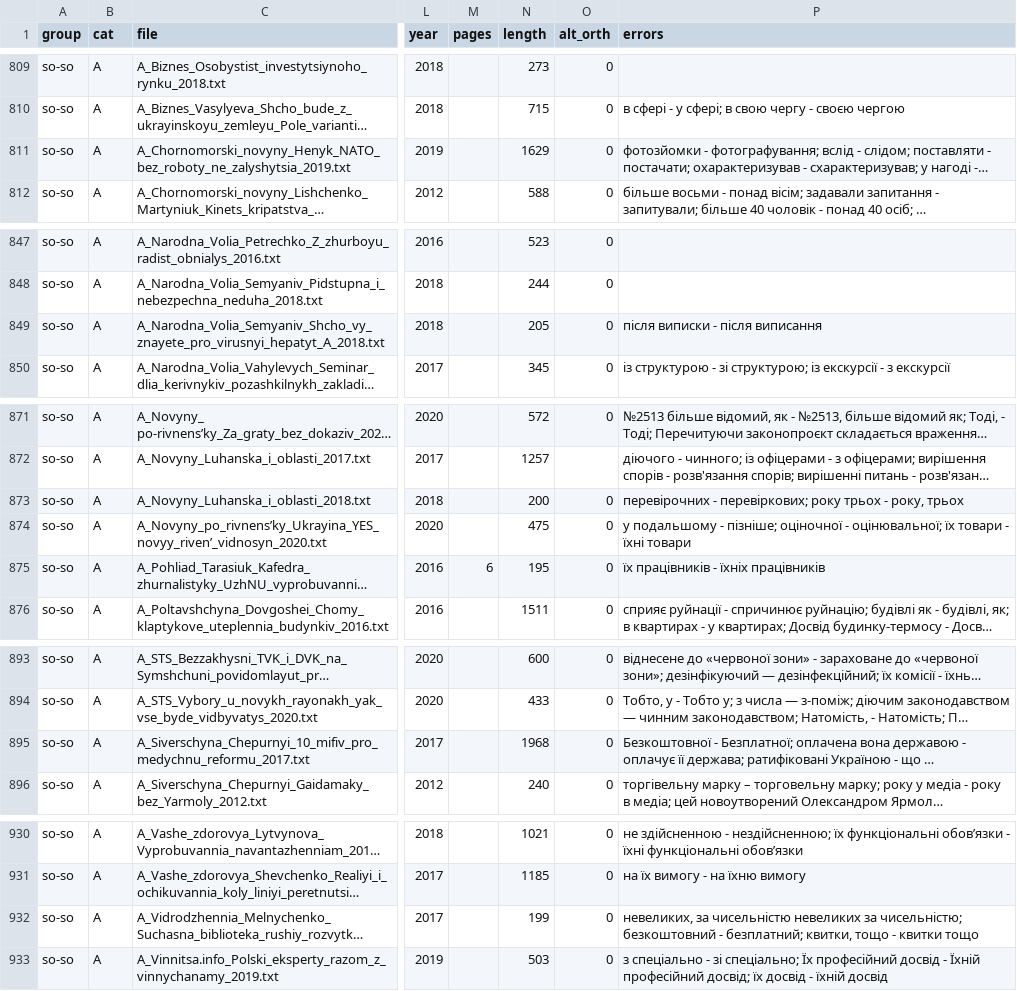
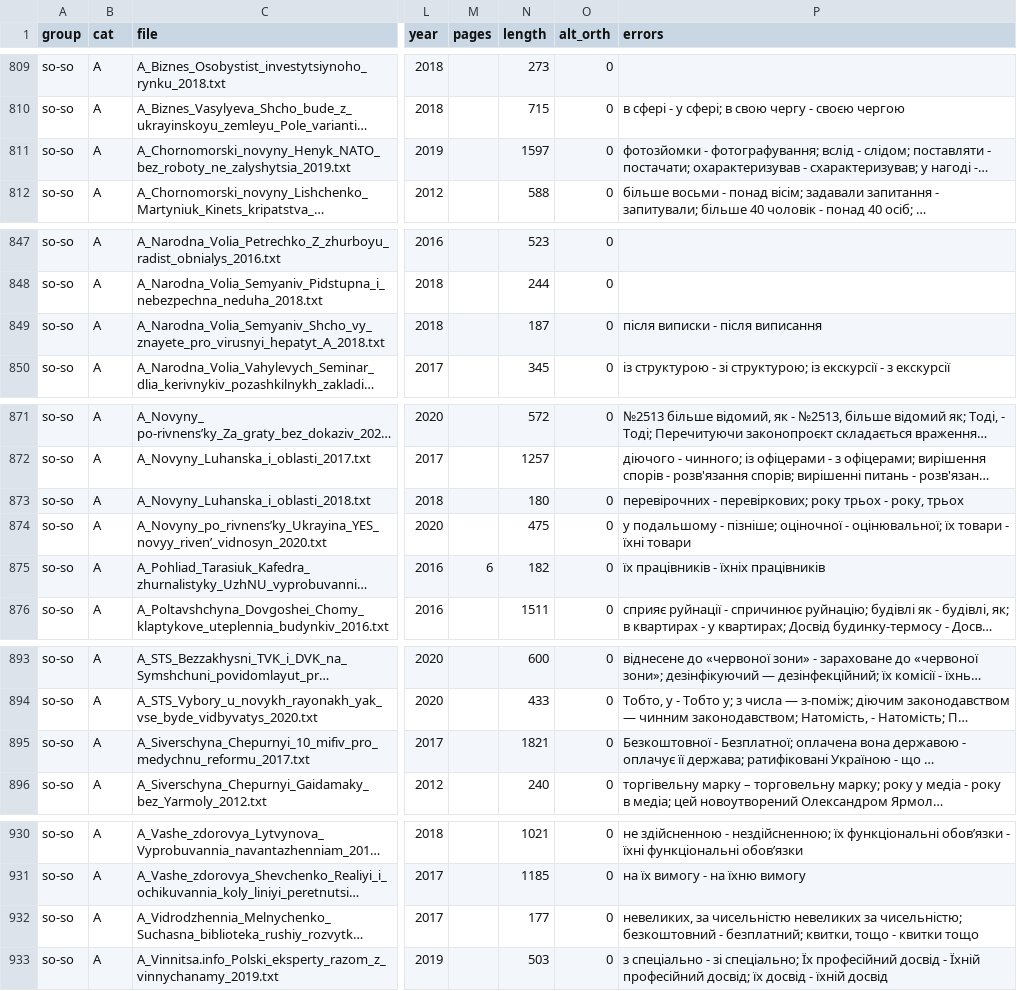
Before and after one commit to brown-uk/corpus, a CSV file: meta/meta.csv, drawn as a sheet; only a part is shown, gaps mark what is left out; long unchanged cells end in …; the diff covers the shown part only; the diff names each change by its address in the sheet, - before the commit and + after, or states it on an @@ line.

```diff
--- a/meta/meta.csv
+++ b/meta/meta.csv
-N811 (length): 1629
+N811 (length): 1597
-N849 (length): 205
+N849 (length): 187
-N873 (length): 200
+N873 (length): 180
-N875 (length): 195
+N875 (length): 182
-N895 (length): 1968
+N895 (length): 1821
-N932 (length): 199
+N932 (length): 177
```
Also changed, not shown: 6 edited cells elsewhere in this file, 8 other files.
